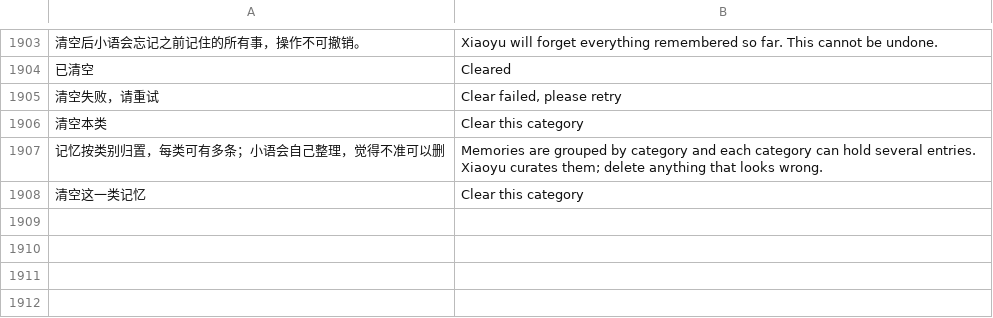
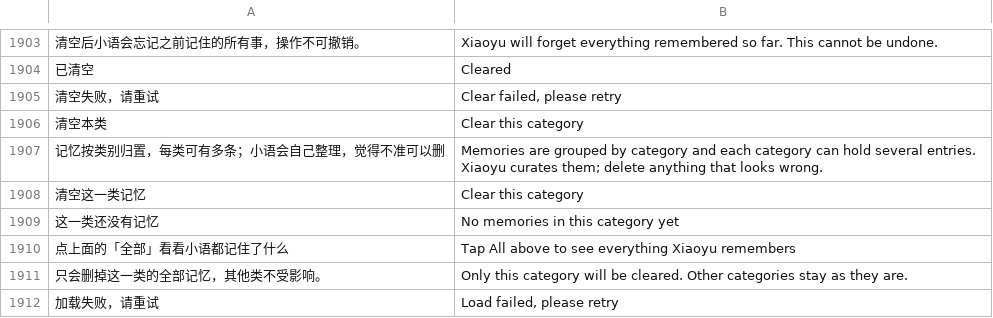
Before and after one commit to xiaoyejinjier/GlucoPilot-frontend, a TSV file: tools/i18n/en.tsv, drawn as a sheet; only a part is shown, gaps mark what is left out; the diff names each change by its address in the sheet, - before the commit and + after, or states it on an @@ line.

```diff
--- a/tools/i18n/en.tsv
+++ b/tools/i18n/en.tsv
+row 1909: 这一类还没有记忆 | No memories in this category yet
+row 1910: 点上面的「全部」看看小语都记住了什么 | Tap All above to see everything Xiaoyu remembers
+row 1911: 只会删掉这一类的全部记忆，其他类不受影响。 | Only this category will be cleared. Other categories stay as they are.
+row 1912: 加载失败，请重试 | Load failed, please retry
```
Also changed, not shown: 7 other files.
